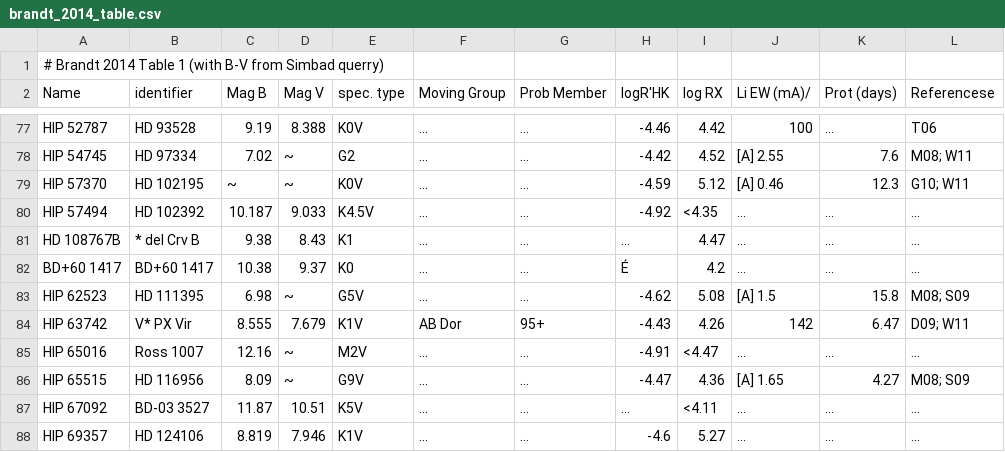
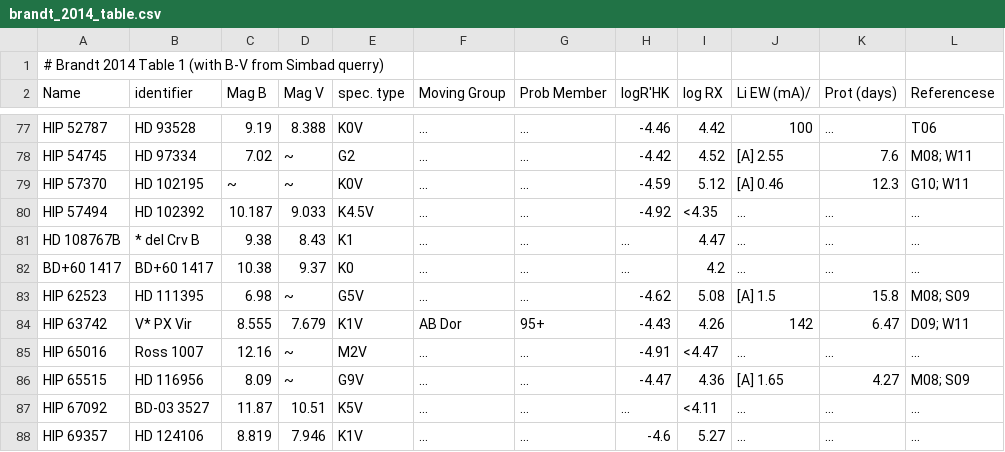
Before and after one commit to adamstanfordmoore/BAFFLES, a CSV file: data/brandt_2014_table.csv, drawn as a sheet; only a part is shown, gaps mark what is left out; the diff names each change by its address in the sheet, - before the commit and + after, or states it on an @@ line.

```diff
--- a/data/brandt_2014_table.csv
+++ b/data/brandt_2014_table.csv
-H82 (logR'HK): É
+H82 (logR'HK): …
```
Also changed, not shown: 23 other files.
